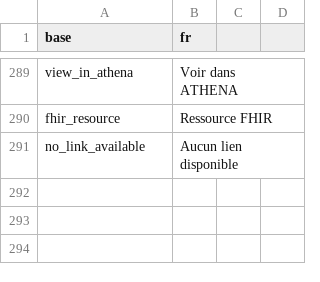
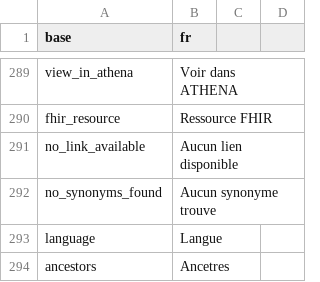
Before and after one commit to indicate-eu/data-dictionary, a CSV file: inst/translations/translation_fr.csv, drawn as a sheet; only a part is shown, gaps mark what is left out.

Commit message:
Add domain/class columns, fix reactivity, add hierarchy/synonyms views

```diff
--- a/inst/translations/translation_fr.csv
+++ b/inst/translations/translation_fr.csv
@@ -291 +291,4 @@ fhir_resource,Ressource FHIR
 no_link_available,Aucun lien disponible
+no_synonyms_found,Aucun synonyme trouve
+language,Langue
+ancestors,Ancetres
```
Also changed, not shown: inst/translations/translation_en.csv, 8 other files.
